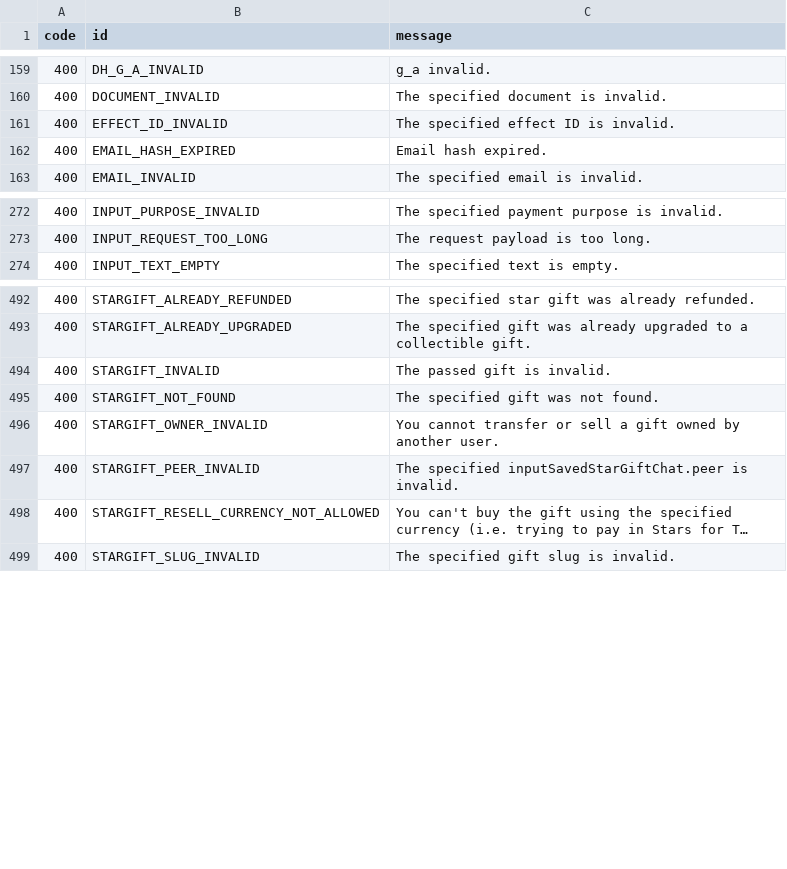
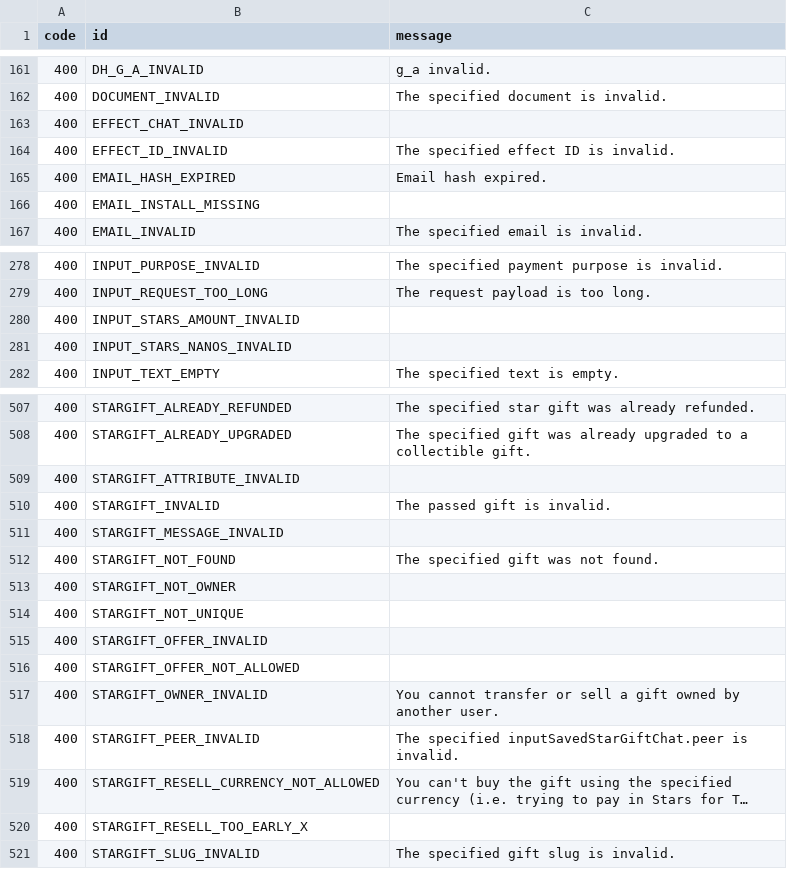
Before and after one commit to tgsnake/skema, a TSV file: generator/error/source/errors.tsv, drawn as a sheet; only a part is shown, gaps mark what is left out; long unchanged cells end in …; the diff covers the shown part only; the diff names each change by its address in the sheet, - before the commit and + after, or states it on an @@ line.

```diff
--- a/generator/error/source/errors.tsv
+++ b/generator/error/source/errors.tsv
+row 163: 400 | EFFECT_CHAT_INVALID
+row 166: 400 | EMAIL_INSTALL_MISSING
+row 280: 400 | INPUT_STARS_AMOUNT_INVALID
+row 281: 400 | INPUT_STARS_NANOS_INVALID
+row 509: 400 | STARGIFT_ATTRIBUTE_INVALID
+row 511: 400 | STARGIFT_MESSAGE_INVALID
+row 513: 400 | STARGIFT_NOT_OWNER
+row 514: 400 | STARGIFT_NOT_UNIQUE
+row 515: 400 | STARGIFT_OFFER_INVALID
+row 516: 400 | STARGIFT_OFFER_NOT_ALLOWED
+row 520: 400 | STARGIFT_RESELL_TOO_EARLY_X
```
Also changed, not shown: 16 added rows elsewhere in this file, 5 other files.
